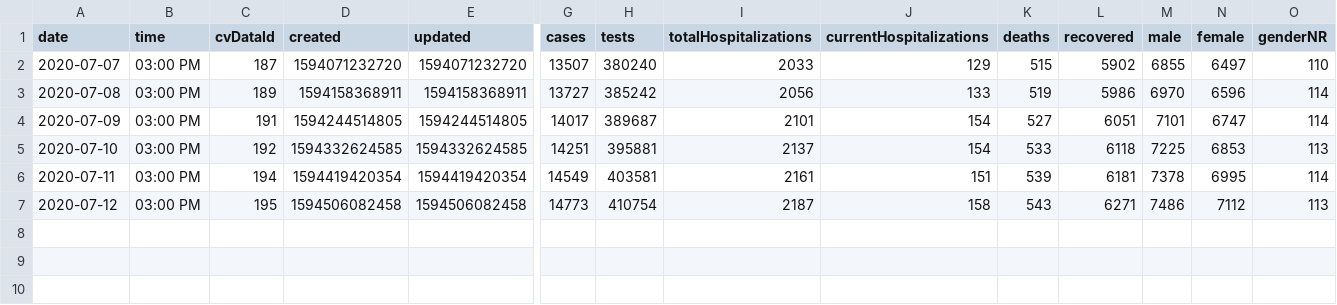
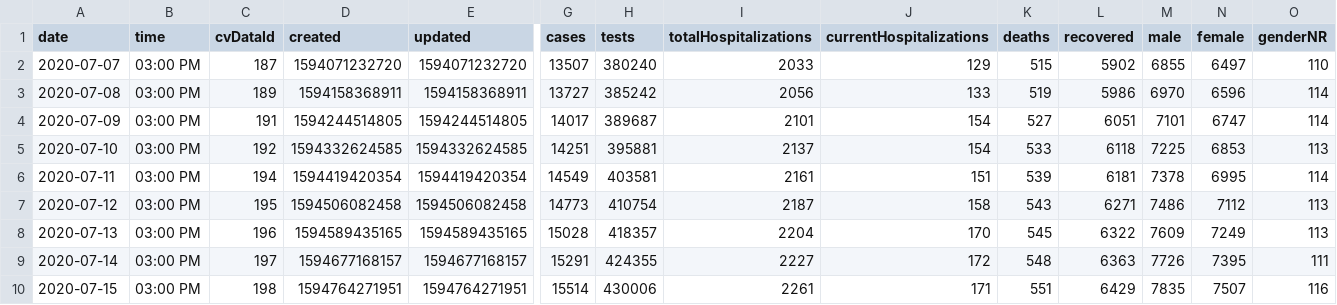
Before and after one commit to jonzingale/jonzingale.github.io, a CSV file: covid19/data/data2.csv, drawn as a sheet; only a part is shown, gaps mark what is left out; rows hold the shown columns only; the diff names each change by its address in the sheet, - before the commit and + after, or states it on an @@ line.

Commit message:
daily data

```diff
--- a/covid19/data/data2.csv
+++ b/covid19/data/data2.csv
+row 8: 2020-07-13 | 03:00 PM | 196 | 1594589435165 | 1594589435165 | 15028 | 418357 | 2204 | 170 | 545 | 6322 | 7609 | 7249 | 113
+row 9: 2020-07-14 | 03:00 PM | 197 | 1594677168157 | 1594677168157 | 15291 | 424355 | 2227 | 172 | 548 | 6363 | 7726 | 7395 | 111
+row 10: 2020-07-15 | 03:00 PM | 198 | 1594764271951 | 1594764271951 | 15514 | 430006 | 2261 | 171 | 551 | 6429 | 7835 | 7507 | 116
```
Also changed, not shown: covid19/data/counties/Bernalillo.csv, covid19/data/counties/Dona_Ana.csv, 34 other files.
